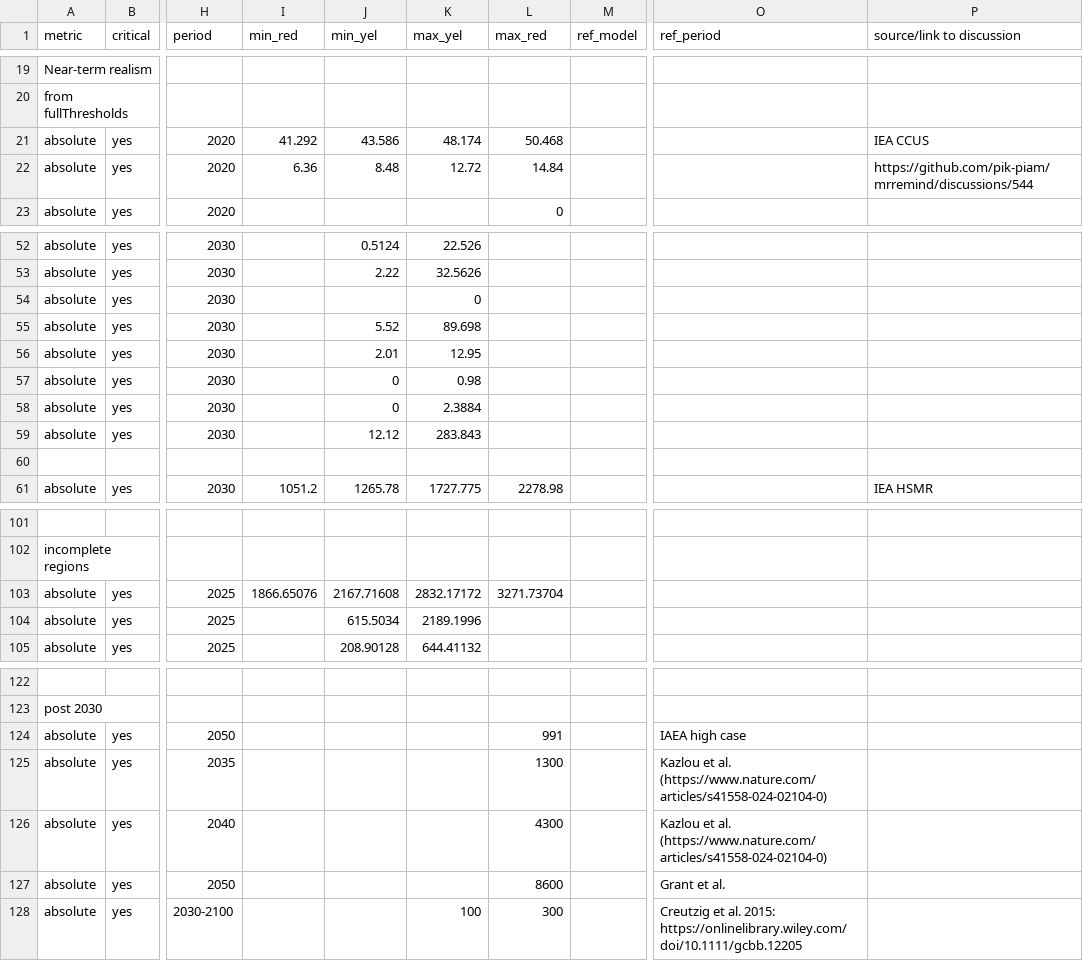
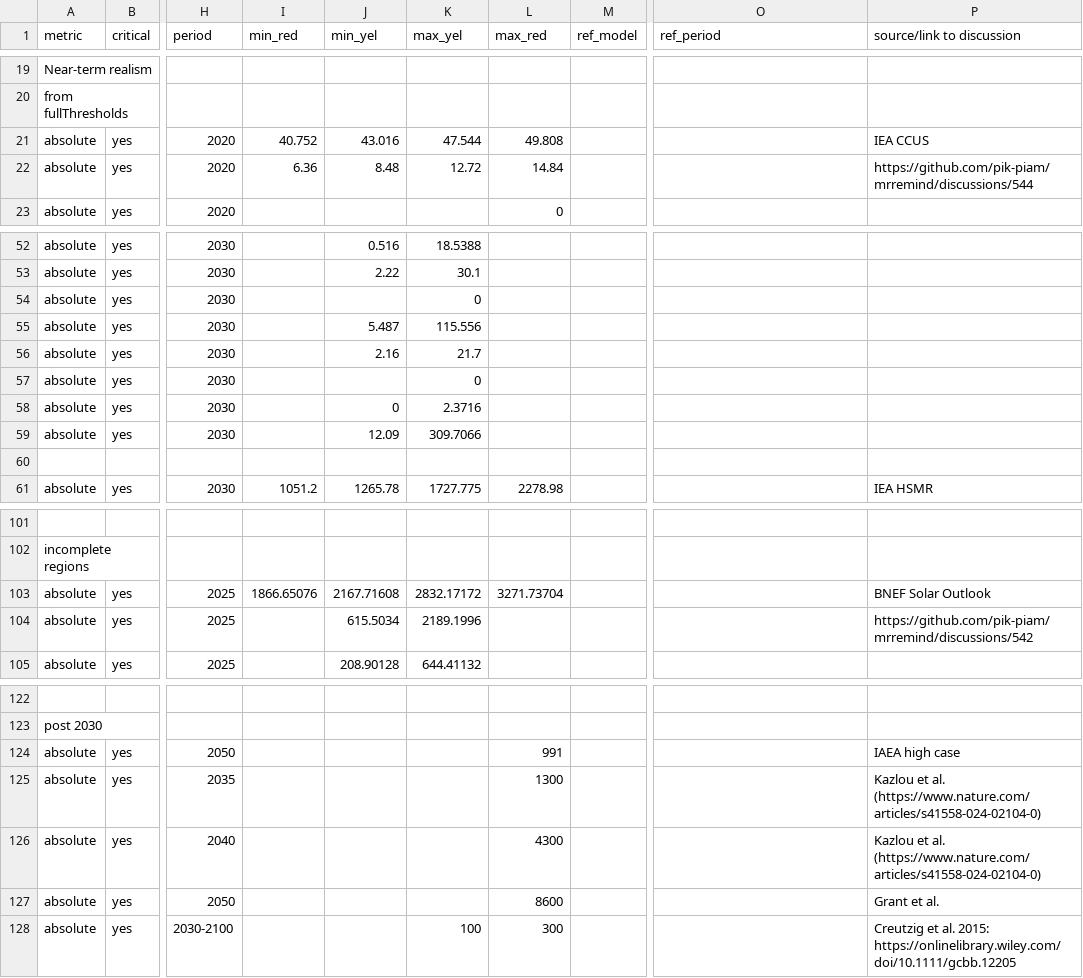
Before and after one commit to pik-piam/piamValidation, a CSV file: inst/config/validationConfig_AMT.csv, drawn as a sheet; only a part is shown, gaps mark what is left out; the diff covers the shown part only; the diff names each change by its address in the sheet, - before the commit and + after, or states it on an @@ line.

```diff
--- a/inst/config/validationConfig_AMT.csv
+++ b/inst/config/validationConfig_AMT.csv
-I21 (min_red): 41.292
+I21 (min_red): 40.752
-J21 (min_yel): 43.586
+J21 (min_yel): 43.016
-K21 (max_yel): 48.174
+K21 (max_yel): 47.544
-L21 (max_red): 50.468
+L21 (max_red): 49.808
-J52 (min_yel): 0.5124
+J52 (min_yel): 0.516
-K52 (max_yel): 22.526
+K52 (max_yel): 18.5388
-K53 (max_yel): 32.5626
+K53 (max_yel): 30.1
-J55 (min_yel): 5.52
+J55 (min_yel): 5.487
-K55 (max_yel): 89.698
+K55 (max_yel): 115.556
-J56 (min_yel): 2.01
+J56 (min_yel): 2.16
-K56 (max_yel): 12.95
+K56 (max_yel): 21.7
-J57 (min_yel): 0
+J57 (min_yel): (empty)
-K57 (max_yel): 0.98
+K57 (max_yel): 0
-K58 (max_yel): 2.3884
+K58 (max_yel): 2.3716
-J59 (min_yel): 12.12
+J59 (min_yel): 12.09
-K59 (max_yel): 283.843
+K59 (max_yel): 309.7066
-P103 (source/link to discussion): (empty)
+P103 (source/link to discussion): BNEF Solar Outlook
-P104 (source/link to discussion): (empty)
+P104 (source/link to discussion): https://github.com/pik-piam/mrremind/discussions/542
-O124 (ref_period): IAEA high case
+O124 (ref_period): (empty)
-P124 (source/link to discussion): (empty)
+P124 (source/link to discussion): IAEA high case
-O125:O126 (ref_period): Kazlou et al. (https://www.nature.com/articles/s41558-024-02104-0)
+O125:O126 (ref_period): (empty)
-P125:P126 (source/link to discussion): (empty)
+P125:P126 (source/link to discussion): Kazlou et al. (https://www.nature.com/articles/s41558-024-02104-0)
-O127 (ref_period): Grant et al.
+O127 (ref_period): (empty)
-P127 (source/link to discussion): (empty)
+P127 (source/link to discussion): Grant et al.
-O128 (ref_period): Creutzig et al. 2015: https://onlinelibrary.wiley.com/doi/10.1111/gcbb.12205
+O128 (ref_period): (empty)
-P128 (source/link to discussion): (empty)
+P128 (source/link to discussion): Creutzig et al. 2015: https://onlinelibrary.wiley.com/doi/10.1111/gcbb.12205
```
Also changed, not shown: 35 edited cells elsewhere in this file.
